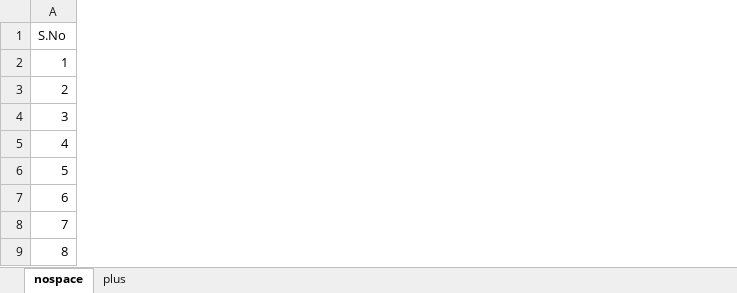
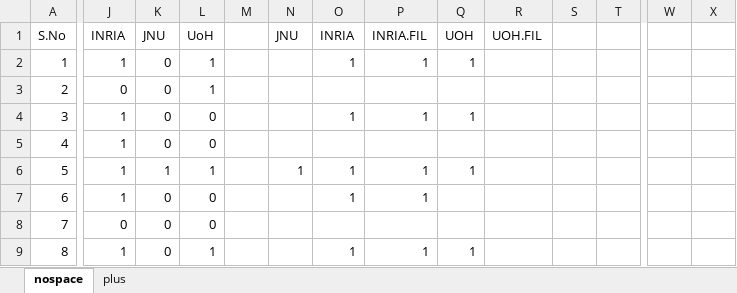
Before and after one commit to sanskrit-sandhi/sanskrit, an Excel workbook: Literature/literature.xlsx, sheet nospace, drawn as a sheet; only a part is shown, gaps mark what is left out; values as stored, in another font and other column widths than the file's, no borders; the diff covers the shown part only; the diff names each change by its address in the sheet, - before the commit and + after, or states it on an @@ line.

```diff
--- a/Literature/literature.xlsx (sheet nospace)
+++ b/Literature/literature.xlsx (sheet nospace)
+column J, rows 1-9: INRIA | 1 | 0 | 1 | 1 | 1 | 1 | 0 | 1
+column K, rows 1-9: JNU | 0 | 0 | 0 | 0 | 1 | 0 | 0 | 0
+column L, rows 1-9: UoH | 1 | 1 | 0 | 0 | 1 | 0 | 0 | 1
+column M, empty
+column N, rows 1-6: JNU |  |  |  |  | 1
+column O, rows 1-9: INRIA | 1 |  | 1 |  | 1 | 1 |  | 1
+column P, rows 1-9: INRIA.FIL | 1 |  | 1 |  | 1 | 1 |  | 1
+column Q, rows 1-9: UOH | 1 |  | 1 |  | 1 |  |  | 1
+column R, row 1: UOH.FIL
+column S, empty
+column T, empty
+column W, empty
+column X, empty
```
Also changed, not shown: 2 added columns elsewhere in this sheet, 24 other files.
